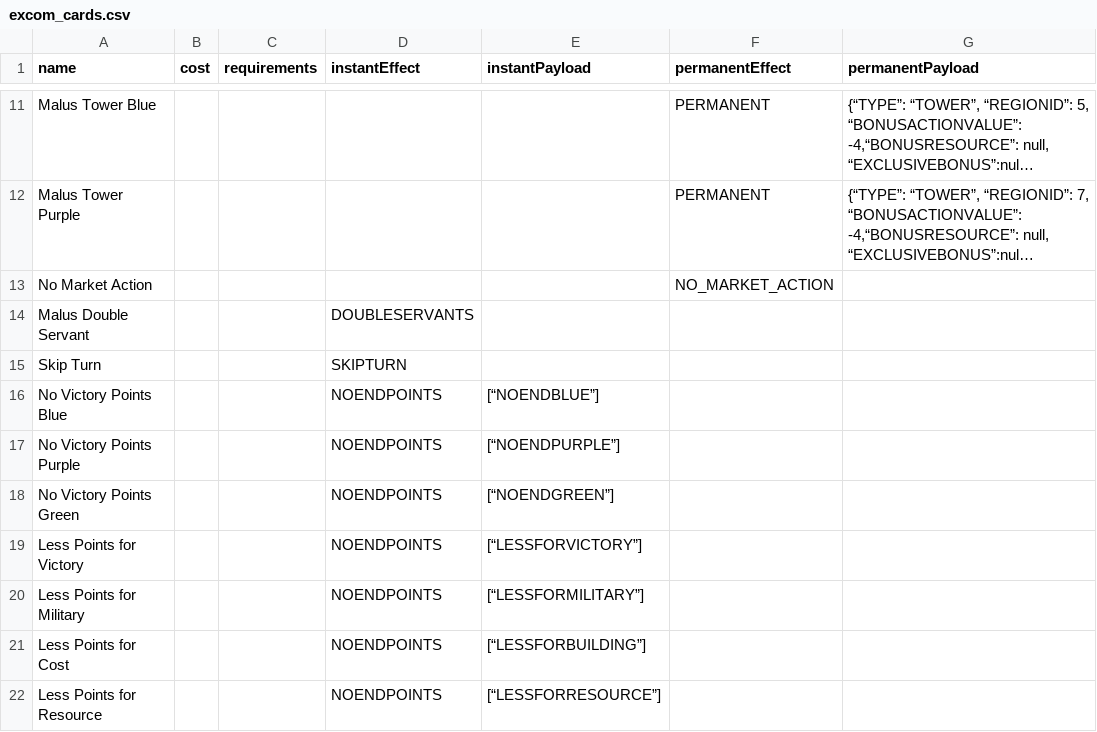
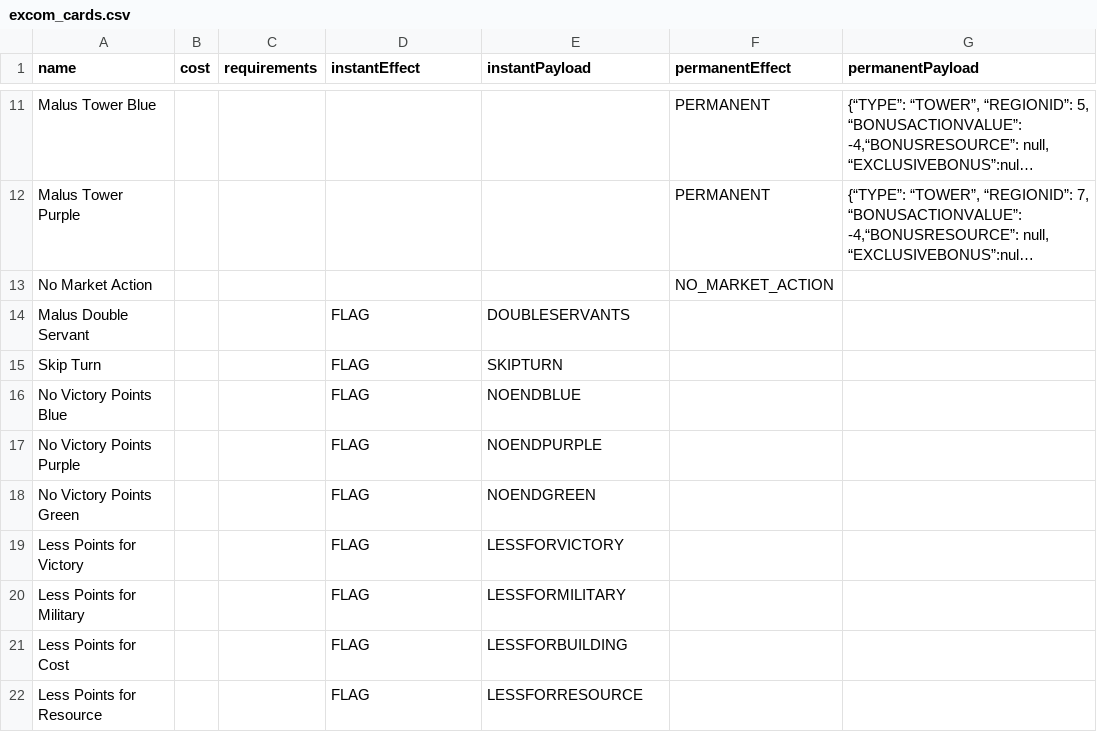
Before and after one commit to vercesig/limg, a CSV file: raw_resources/excom_cards.csv, drawn as a sheet; only a part is shown, gaps mark what is left out; long unchanged cells end in …; the diff names each change by its address in the sheet, - before the commit and + after, or states it on an @@ line.

```diff
--- a/raw_resources/excom_cards.csv
+++ b/raw_resources/excom_cards.csv
-D14 (instantEffect): DOUBLESERVANTS
+D14 (instantEffect): FLAG
-E14 (instantPayload): (empty)
+E14 (instantPayload): DOUBLESERVANTS
-D15 (instantEffect): SKIPTURN
+D15 (instantEffect): FLAG
-E15 (instantPayload): (empty)
+E15 (instantPayload): SKIPTURN
-D16:D22 (instantEffect): NOENDPOINTS
+D16:D22 (instantEffect): FLAG
-E16 (instantPayload): [“NOENDBLUE”]
+E16 (instantPayload): NOENDBLUE
-E17 (instantPayload): [“NOENDPURPLE”]
+E17 (instantPayload): NOENDPURPLE
-E18 (instantPayload): [“NOENDGREEN”]
+E18 (instantPayload): NOENDGREEN
-E19 (instantPayload): [“LESSFORVICTORY”]
+E19 (instantPayload): LESSFORVICTORY
-E20 (instantPayload): [“LESSFORMILITARY”]
+E20 (instantPayload): LESSFORMILITARY
-E21 (instantPayload): [“LESSFORBUILDING”]
+E21 (instantPayload): LESSFORBUILDING
-E22 (instantPayload): [“LESSFORRESOURCE”]
+E22 (instantPayload): LESSFORRESOURCE
```
Also changed, not shown: 8 other files.
